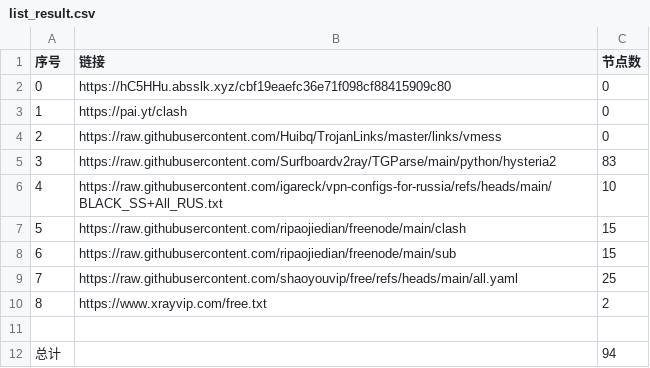
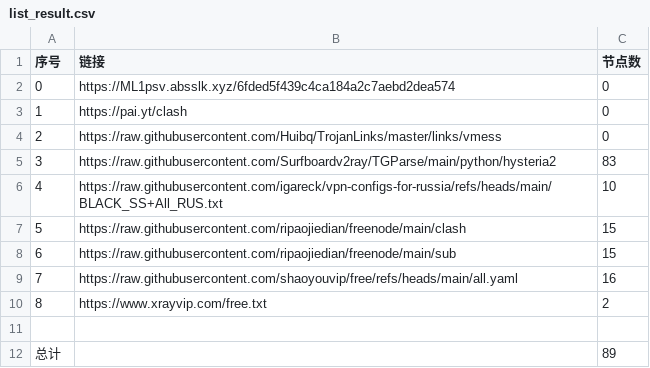
Before and after one commit to ya980/NoMoreWalls, a CSV file: list_result.csv, drawn as a sheet.

```diff
--- a/list_result.csv
+++ b/list_result.csv
@@ -1,3 +1,3 @@
 序号,链接,节点数
-0,https://hC5HHu.absslk.xyz/cbf19eaefc36e71f098cf88415909c80,0
+0,https://ML1psv.absslk.xyz/6fded5f439c4ca184a2c7aebd2dea574,0
 1,https://pai.yt/clash,0
@@ -8,5 +8,5 @@
 6,https://raw.githubusercontent.com/ripaojiedian/freenode/main/sub,15
-7,https://raw.githubusercontent.com/shaoyouvip/free/refs/heads/main/all.yaml,25
+7,https://raw.githubusercontent.com/shaoyouvip/free/refs/heads/main/all.yaml,16
 8,https://www.xrayvip.com/free.txt,2
 
-总计,,94
+总计,,89
```
Also changed, not shown: 19 other files.
